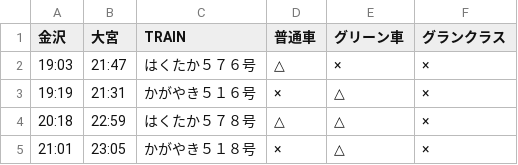
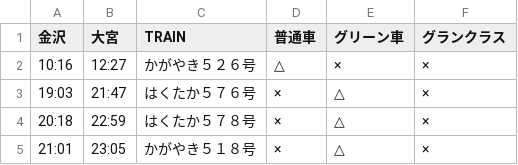
Before and after one commit to stockaitkenwaterman/DEPARTURES, a TSV file: 0103.tsv, drawn as a sheet.

Commit message:
no comment is good comment

```diff
--- a/0103.tsv
+++ b/0103.tsv
@@ -1,5 +1,5 @@
 金沢	大宮	TRAIN	普通車	グリーン車	グランクラス
-19:03	21:47	はくたか５７６号	△	×	×
-19:19	21:31	かがやき５１６号	×	△	×
-20:18	22:59	はくたか５７８号	△	△	×
+10:16	12:27	かがやき５２６号	△	×	×
+19:03	21:47	はくたか５７６号	×	△	×
+20:18	22:59	はくたか５７８号	×	△	×
 21:01	23:05	かがやき５１８号	×	△	×
```
